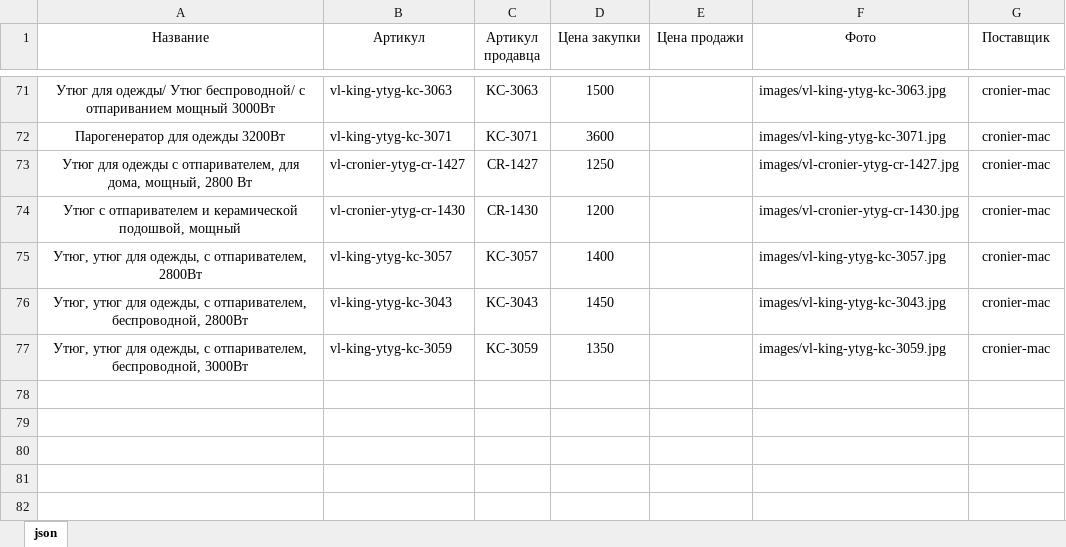
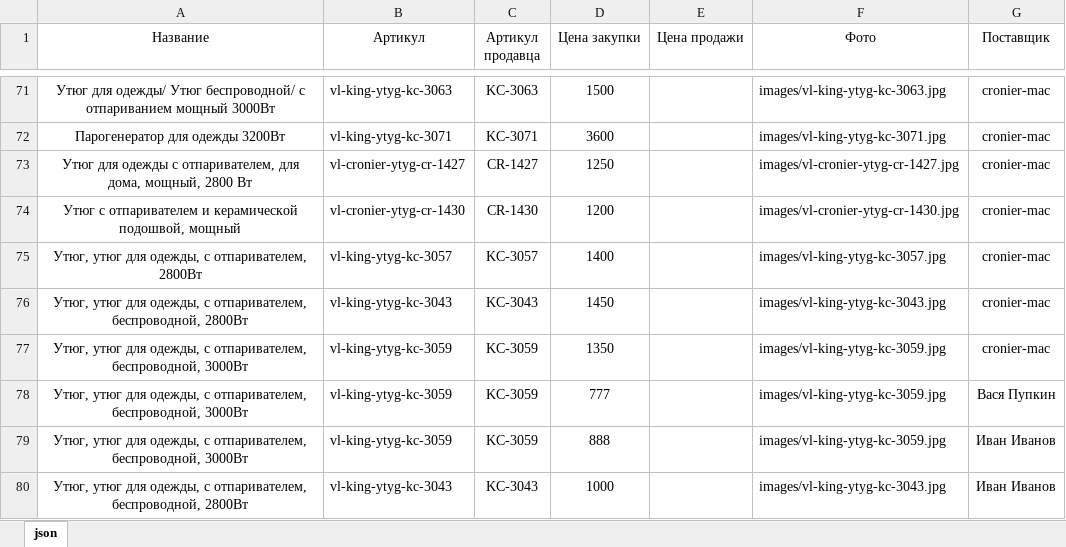
Before and after one commit to GameIsFlash/Purchase_Generator, an Excel workbook: data/table/database.xlsx, sheet json, drawn as a sheet; only a part is shown, gaps mark what is left out; values as stored, in another font and other column widths than the file's, no borders; conditional formats not drawn; the diff names each change by its address in the sheet, - before the commit and + after, or states it on an @@ line.

Commit message:
Global commit: - Add supplier list and change supplier - New UI - Full remake and refactoring code

```diff
--- a/data/table/database.xlsx (sheet json)
+++ b/data/table/database.xlsx (sheet json)
+row 78: Утюг, утюг для одежды, с отпаривателем, беспроводной, 3000Вт | vl-king-ytyg-kc-3059 | KC-3059 | 777 |  | images/vl-king-ytyg-kc-3059.jpg | Вася Пупкин
+row 79: Утюг, утюг для одежды, с отпаривателем, беспроводной, 3000Вт | vl-king-ytyg-kc-3059 | KC-3059 | 888 |  | images/vl-king-ytyg-kc-3059.jpg | Иван Иванов
+row 80: Утюг, утюг для одежды, с отпаривателем, беспроводной, 2800Вт | vl-king-ytyg-kc-3043 | KC-3043 | 1000 |  | images/vl-king-ytyg-kc-3043.jpg | Иван Иванов
```
Also changed, not shown: 17 other files.
